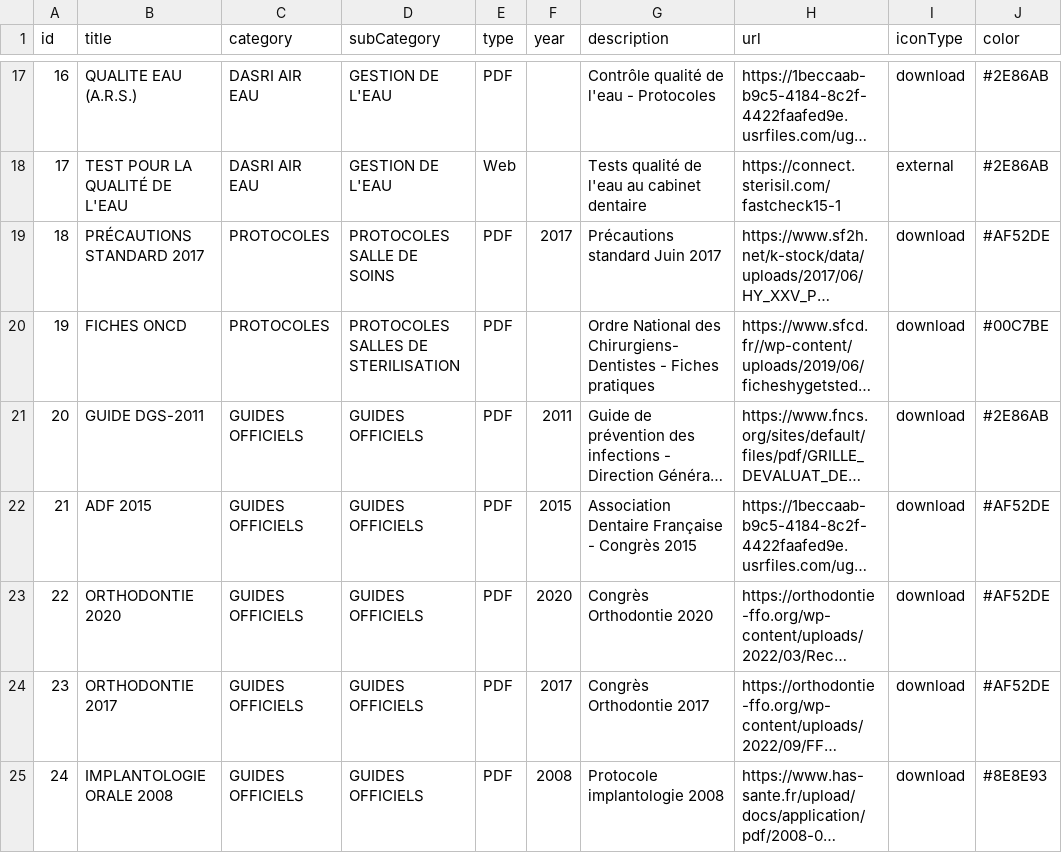
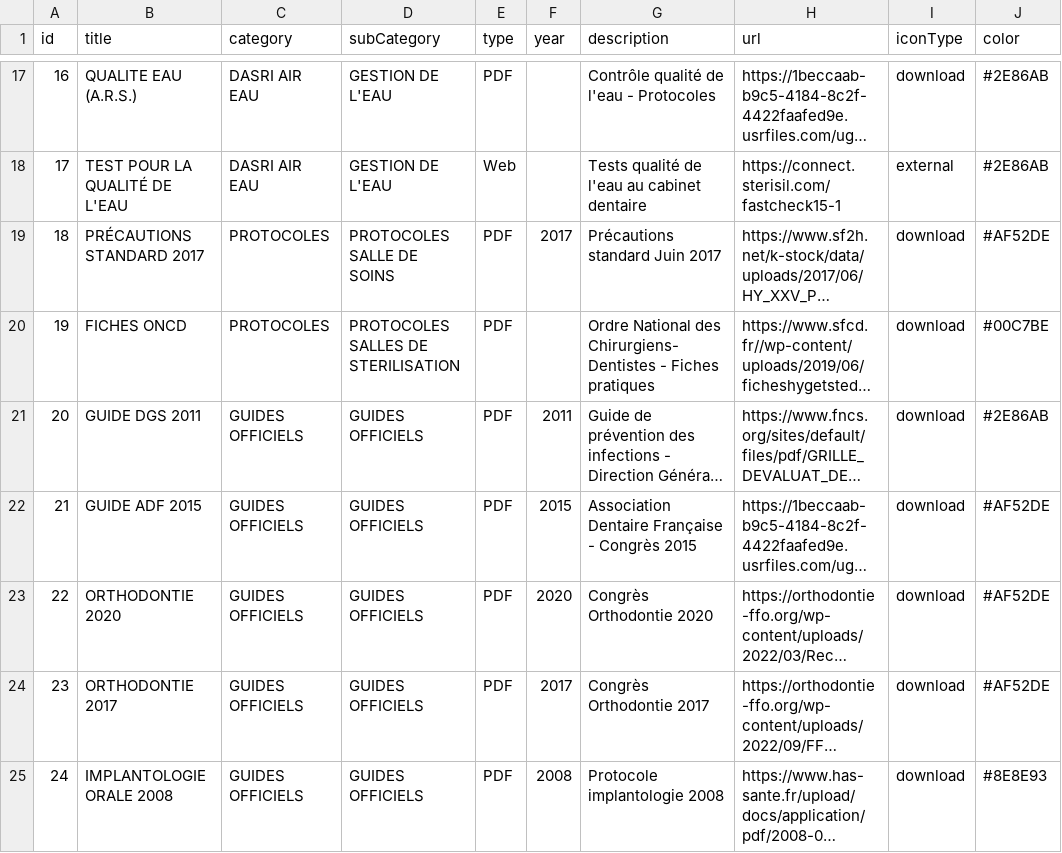
Before and after one commit to alexandreshenouda/ctapratique, a CSV file: assets/documents.csv, drawn as a sheet; only a part is shown, gaps mark what is left out; long unchanged cells end in …; the diff names each change by its address in the sheet, - before the commit and + after, or states it on an @@ line.

Commit message:
Update documents.csv

```diff
--- a/assets/documents.csv
+++ b/assets/documents.csv
-B21 (title): GUIDE DGS-2011
+B21 (title): GUIDE DGS 2011
-B22 (title): ADF 2015
+B22 (title): GUIDE ADF 2015
```
